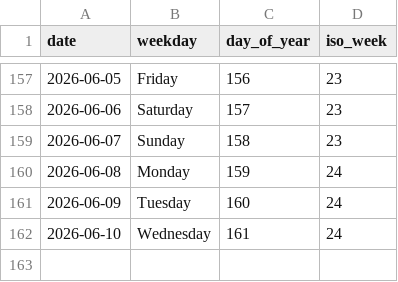
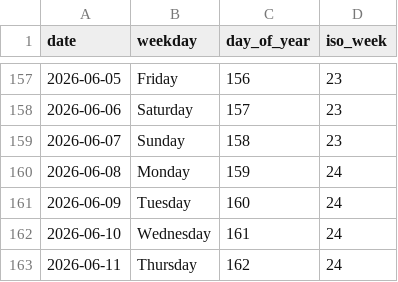
Before and after one commit to rad03i2/python-toolbox, a CSV file: examples/calendar/2026.csv, drawn as a sheet; only a part is shown, gaps mark what is left out.

Commit message:
data: add calendar reference through 2026-06-11

```diff
--- a/examples/calendar/2026.csv
+++ b/examples/calendar/2026.csv
@@ -162 +162,2 @@ date,weekday,day_of_year,iso_week
 2026-06-10,Wednesday,161,24
+2026-06-11,Thursday,162,24
```
